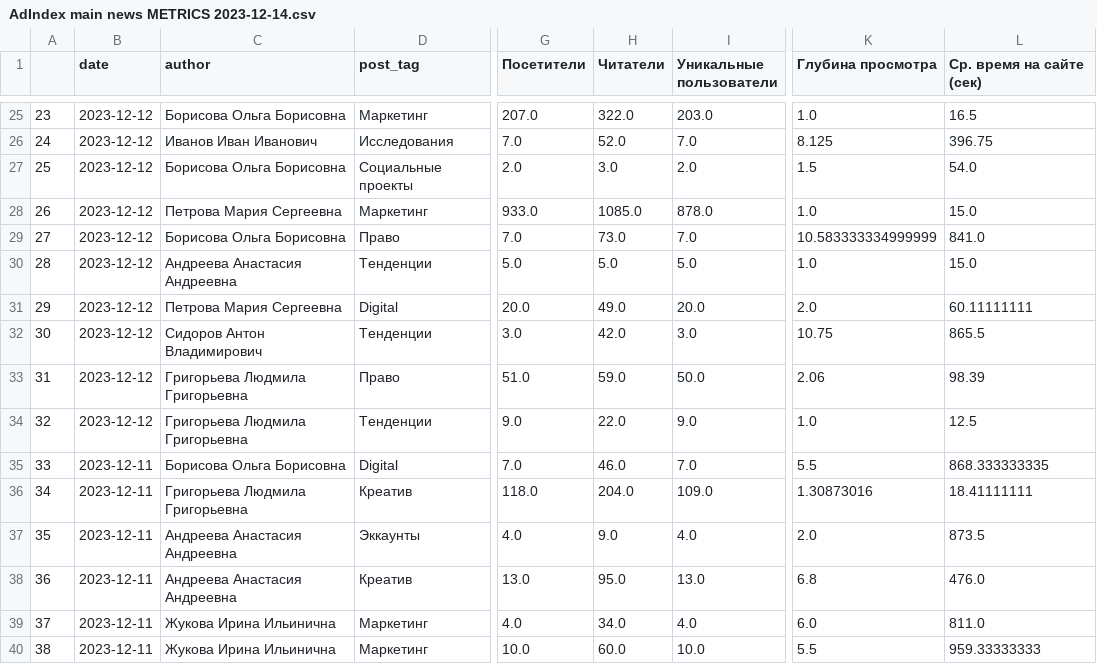
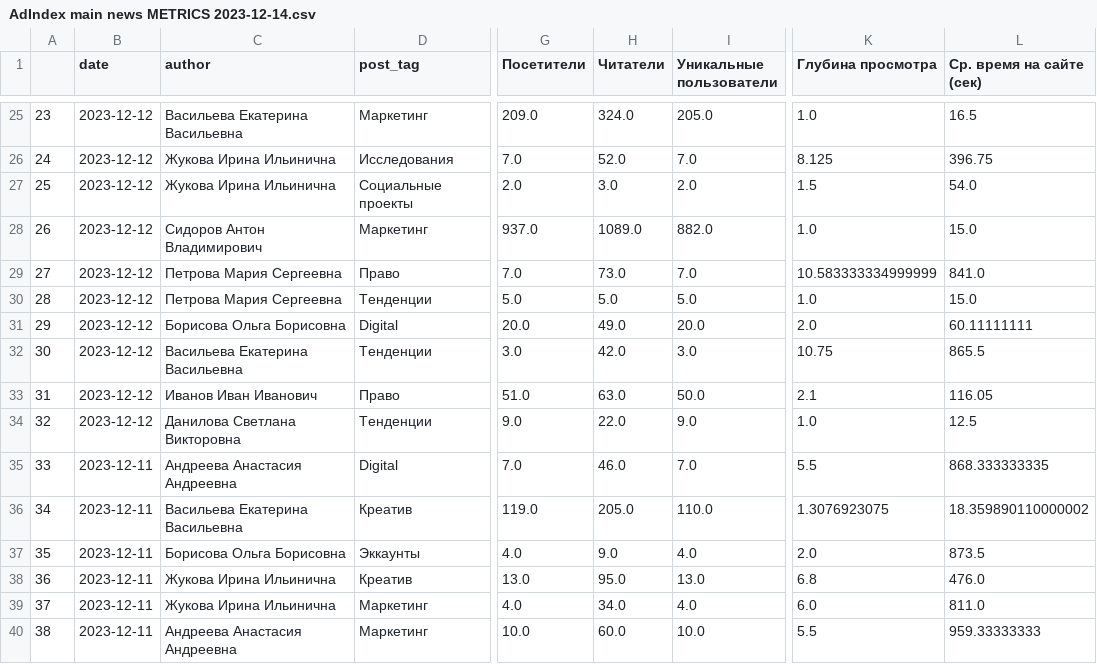
Before and after one commit to Meksis/AdIndexProject, a CSV file: AdIndex main news METRICS 2023-12-14.csv, drawn as a sheet; only a part is shown, gaps mark what is left out; the diff covers the shown part only; the diff names each change by its address in the sheet, - before the commit and + after, or states it on an @@ line.

```diff
--- a/AdIndex main news METRICS 2023-12-14.csv
+++ b/AdIndex main news METRICS 2023-12-14.csv
-C25 (author): Борисова Ольга Борисовна
+C25 (author): Васильева Екатерина Васильевна
-G25 (Посетители): 207.0
+G25 (Посетители): 209.0
-H25 (Читатели): 322.0
+H25 (Читатели): 324.0
-I25 (Уникальные пользователи): 203.0
+I25 (Уникальные пользователи): 205.0
-C26 (author): Иванов Иван Иванович
+C26 (author): Жукова Ирина Ильинична
-C27 (author): Борисова Ольга Борисовна
+C27 (author): Жукова Ирина Ильинична
-C28 (author): Петрова Мария Сергеевна
+C28 (author): Сидоров Антон Владимирович
-G28 (Посетители): 933.0
+G28 (Посетители): 937.0
-H28 (Читатели): 1085.0
+H28 (Читатели): 1089.0
-I28 (Уникальные пользователи): 878.0
+I28 (Уникальные пользователи): 882.0
-C29 (author): Борисова Ольга Борисовна
+C29 (author): Петрова Мария Сергеевна
-C30 (author): Андреева Анастасия Андреевна
+C30 (author): Петрова Мария Сергеевна
-C31 (author): Петрова Мария Сергеевна
+C31 (author): Борисова Ольга Борисовна
-C32 (author): Сидоров Антон Владимирович
+C32 (author): Васильева Екатерина Васильевна
-C33 (author): Григорьева Людмила Григорьевна
+C33 (author): Иванов Иван Иванович
-H33 (Читатели): 59.0
+H33 (Читатели): 63.0
-K33 (Глубина просмотра): 2.06
+K33 (Глубина просмотра): 2.1
-L33 (Ср. время на сайте (сек)): 98.39
+L33 (Ср. время на сайте (сек)): 116.05
-C34 (author): Григорьева Людмила Григорьевна
+C34 (author): Данилова Светлана Викторовна
-C35 (author): Борисова Ольга Борисовна
+C35 (author): Андреева Анастасия Андреевна
-C36 (author): Григорьева Людмила Григорьевна
+C36 (author): Васильева Екатерина Васильевна
-G36 (Посетители): 118.0
+G36 (Посетители): 119.0
-H36 (Читатели): 204.0
+H36 (Читатели): 205.0
-I36 (Уникальные пользователи): 109.0
+I36 (Уникальные пользователи): 110.0
-K36 (Глубина просмотра): 1.30873016
+K36 (Глубина просмотра): 1.3076923075
-L36 (Ср. время на сайте (сек)): 18.41111111
+L36 (Ср. время на сайте (сек)): 18.359890110000002
-C37 (author): Андреева Анастасия Андреевна
+C37 (author): Борисова Ольга Борисовна
-C38 (author): Андреева Анастасия Андреевна
+C38 (author): Жукова Ирина Ильинична
-C40 (author): Жукова Ирина Ильинична
+C40 (author): Андреева Анастасия Андреевна
```
Also changed, not shown: 92 edited cells elsewhere in this file, AdIndex main news 2023-12-14 - 1 days.csv, AdIndex main news 2023-12-14 - 7 days.csv, 3 other files.
